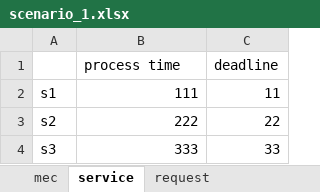
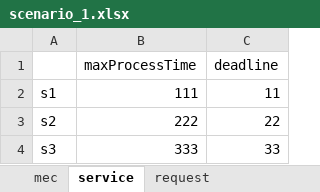
Before and after one commit to ricardoboing/MEC-LO-Simulator, an Excel workbook: Code/file/input/scenario_1.xlsx, sheet service, drawn as a sheet; values as stored, in another font and other column widths than the file's, no borders; the diff names each change by its address in the sheet, - before the commit and + after, or states it on an @@ line.

```diff
--- a/Code/file/input/scenario_1.xlsx (sheet service)
+++ b/Code/file/input/scenario_1.xlsx (sheet service)
-B1: process time
+B1: maxProcessTime
```
Also changed, not shown: sheet intervalForSendingRequests, sheet mec, 3 other files.
